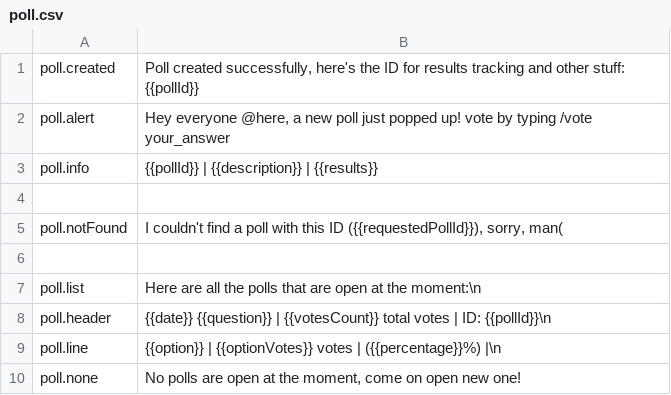
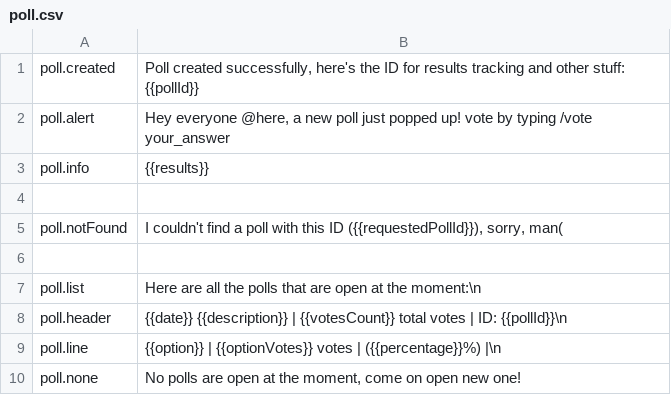
Before and after one commit to uz0/u.dcvs.ru, a CSV file: i18n/en/poll.csv, drawn as a sheet; only a part is shown.

Commit message:
get poll list /polls

```diff
--- a/i18n/en/poll.csv
+++ b/i18n/en/poll.csv
@@ -2,3 +2,3 @@ poll.created, "Poll created successfully, here's the ID for results tracking and
 poll.alert, "Hey everyone @here, a new poll just popped up! vote by typing /vote your_answer"
-poll.info, "{{pollId}} | {{description}} | {{results}}"
+poll.info, "{{results}} "
 
@@ -7,3 +7,3 @@ poll.notFound, "I couldn't find a poll with this ID ({{requestedPollId}}), sorry
 poll.list, "Here are all the polls that are open at the moment:\n"
-poll.header, "{{date}} {{question}} | {{votesCount}} total votes | ID: {{pollId}}\n"
+poll.header, "{{date}} {{description}} | {{votesCount}} total votes | ID: {{pollId}}\n"
 poll.line, "{{option}} | {{optionVotes}} votes | ({{percentage}}%) |\n"
```
Also changed, not shown: 1 other file.
